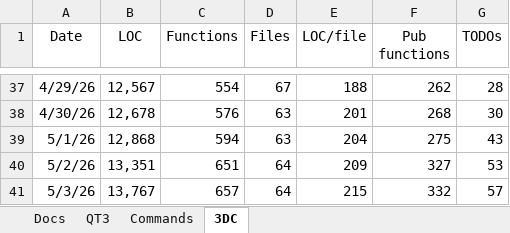
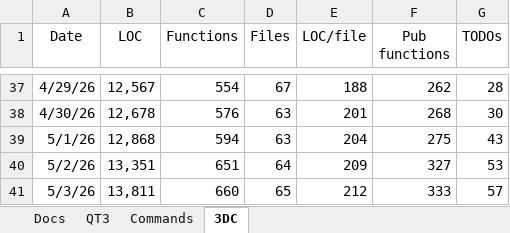
Before and after one commit to aldgoff/paradigmsage, an Excel workbook: meta/project.xlsx, sheet 3DC, drawn as a sheet; only a part is shown, gaps mark what is left out; values as stored, in another font and other column widths than the file's, no borders; the diff names each change by its address in the sheet, - before the commit and + after, or states it on an @@ line.

```diff
--- a/meta/project.xlsx (sheet 3DC)
+++ b/meta/project.xlsx (sheet 3DC)
-B41 (LOC): 13,767
+B41 (LOC): 13,811
-C41 (Functions): 657
+C41 (Functions): 660
-D41 (Files): 64
+D41 (Files): 65
-E41 (LOC/file): 215
+E41 (LOC/file): 212
-F41 (Pub functions): 332
+F41 (Pub functions): 333
```
Also changed, not shown: 14 other files.
